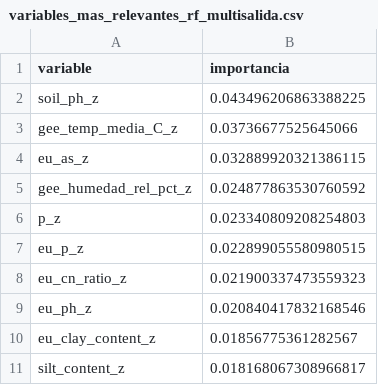
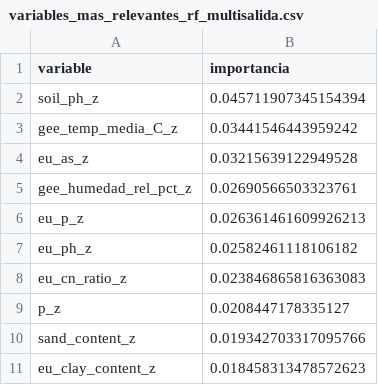
Before and after one commit to Akanenosketch/TFG-SOB4ES, a CSV file: output/var/variables_mas_relevantes_rf_multisalida.csv, drawn as a sheet.

```diff
--- a/output/var/variables_mas_relevantes_rf_multisalida.csv
+++ b/output/var/variables_mas_relevantes_rf_multisalida.csv
@@ -1,11 +1,11 @@
 variable,importancia
-soil_ph_z,0.043496206863388225
-gee_temp_media_C_z,0.03736677525645066
-eu_as_z,0.032889920321386115
-gee_humedad_rel_pct_z,0.024877863530760592
-p_z,0.023340809208254803
-eu_p_z,0.022899055580980515
-eu_cn_ratio_z,0.021900337473559323
-eu_ph_z,0.020840417832168546
-eu_clay_content_z,0.01856775361282567
-silt_content_z,0.018168067308966817
+soil_ph_z,0.045711907345154394
+gee_temp_media_C_z,0.03441546443959242
+eu_as_z,0.03215639122949528
+gee_humedad_rel_pct_z,0.02690566503323761
+eu_p_z,0.026361461609926213
+eu_ph_z,0.02582461118106182
+eu_cn_ratio_z,0.023846865816363083
+p_z,0.0208447178335127
+sand_content_z,0.019342703317095766
+eu_clay_content_z,0.018458313478572623
```
Also changed, not shown: output/var/variables_menos_relevantes_rf_multisalida.csv, 6 other files.
